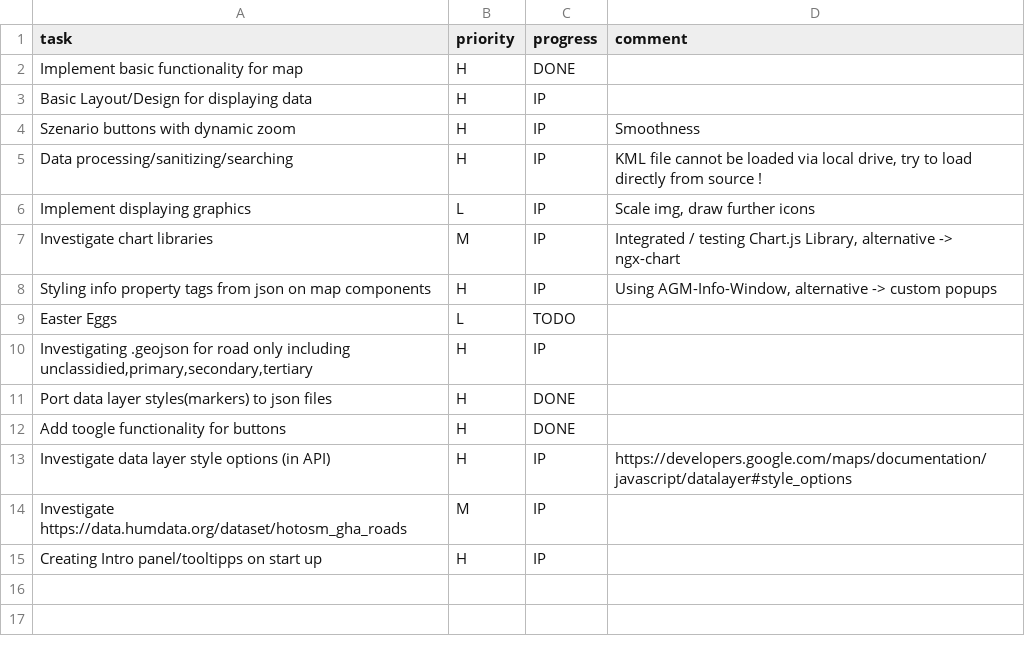
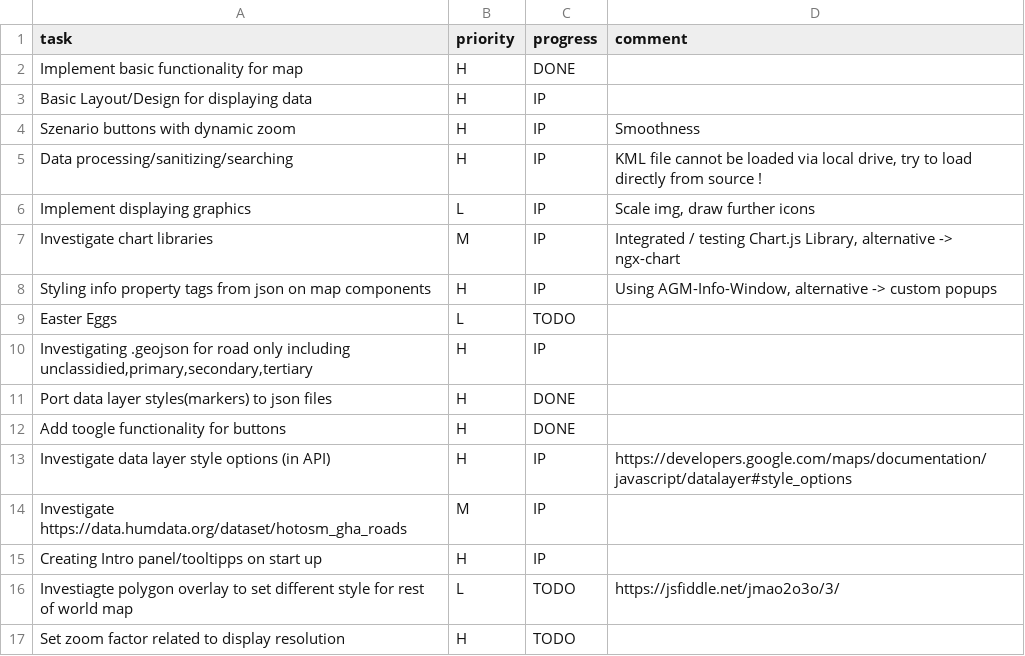
Before and after one commit to MrOrange1992/VisualGhana, a CSV file: tasks.csv, drawn as a sheet; the diff names each change by its address in the sheet, - before the commit and + after, or states it on an @@ line.

Commit message:
road data processing

```diff
--- a/tasks.csv
+++ b/tasks.csv
+row 16: Investiagte polygon overlay to set different style for rest of world map | L | TODO | https://jsfiddle.net/jmao2o3o/3/
+row 17: Set zoom factor related to display resolution | H | TODO
```
Also changed, not shown: 7 other files.
